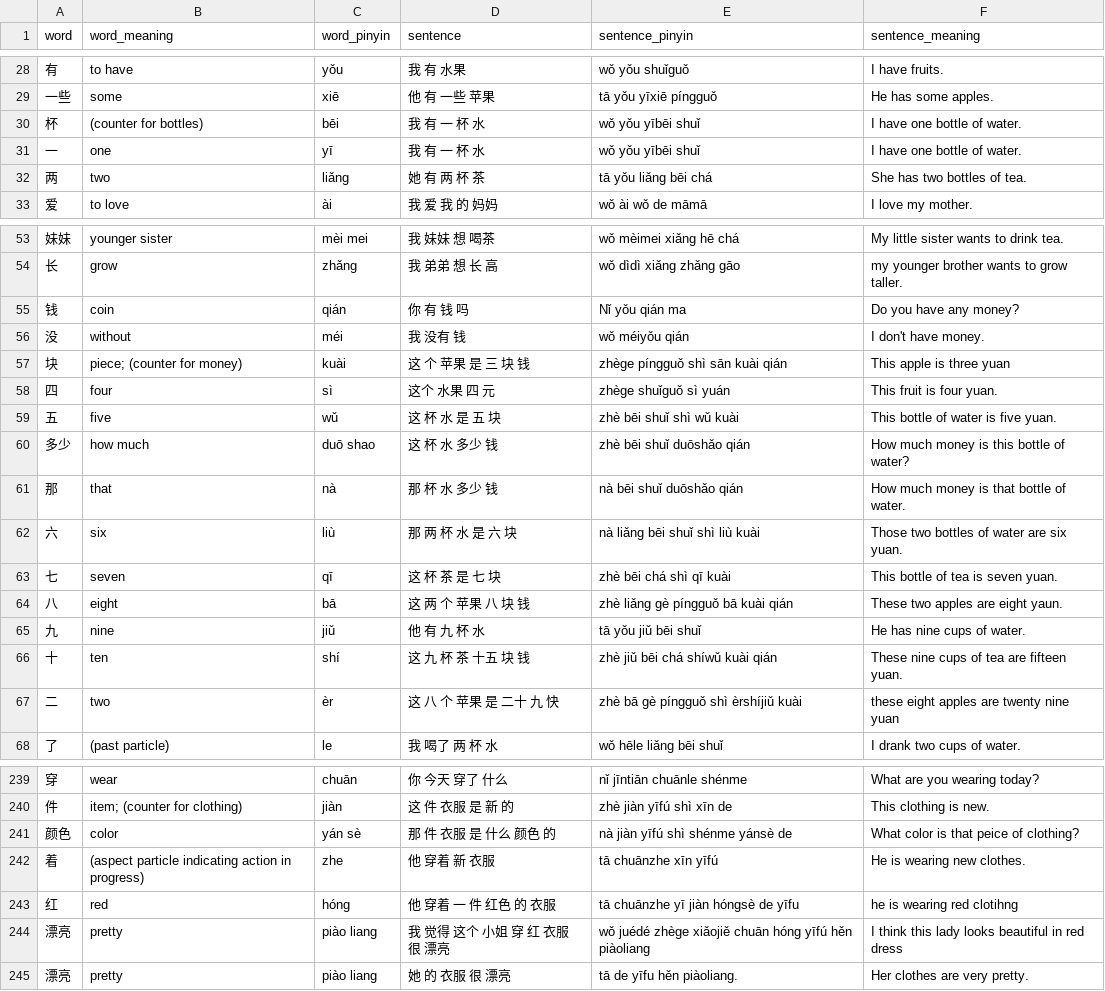
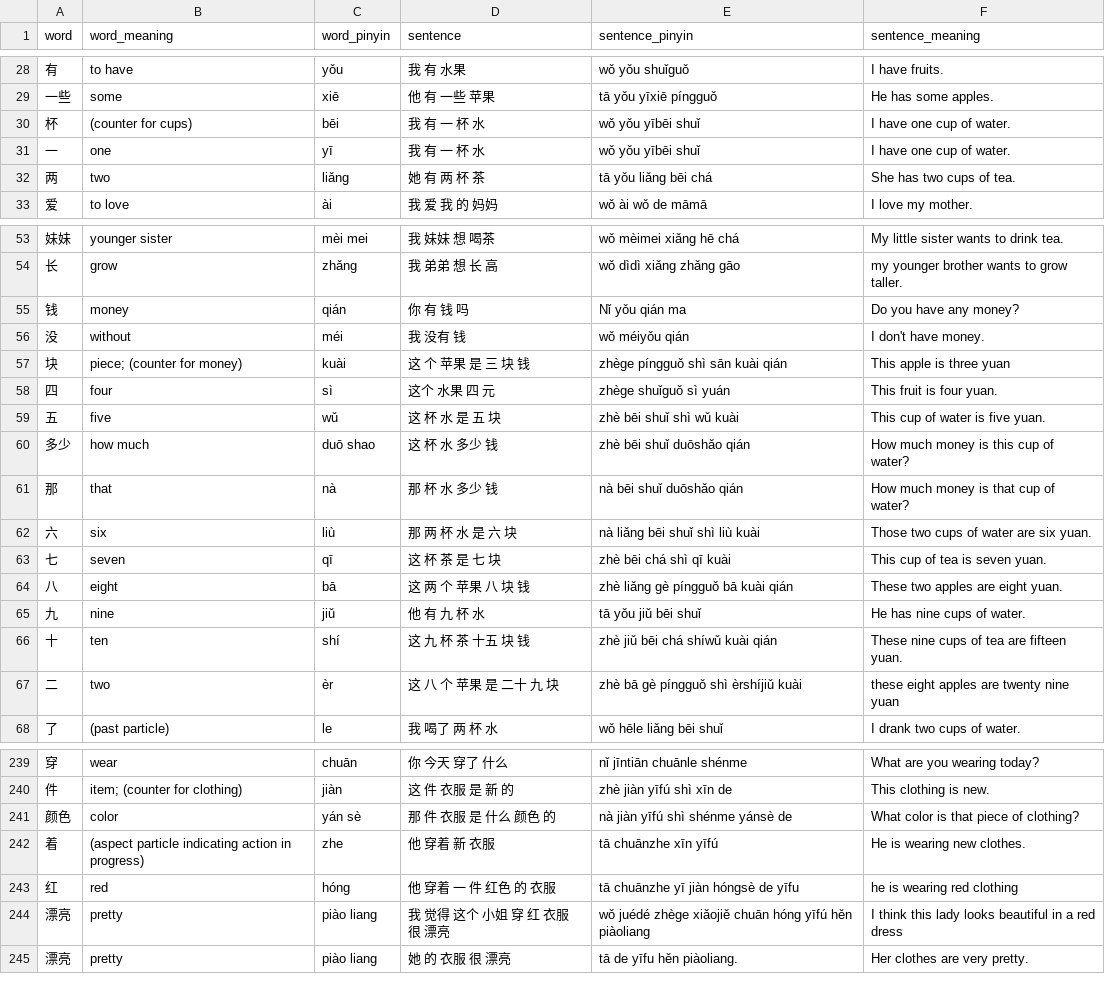
Before and after one commit to jwsanders76/JuziGenius, a CSV file: hsk_level1and2_words_with_sentences.csv, drawn as a sheet; only a part is shown, gaps mark what is left out; the diff covers the shown part only.

```diff
--- a/hsk_level1and2_words_with_sentences.csv
+++ b/hsk_level1and2_words_with_sentences.csv
@@ -29,5 +29,5 @@ word	word_meaning	word_pinyin	sentence	sentence_pinyin	sentence_meaning
 一些	some	xiē	他 有 一些 苹果	tā yǒu yīxiē píngguǒ	He has some apples.
-杯	(counter for bottles)	bēi	我 有 一 杯 水	wǒ yǒu yībēi shuǐ	I have one bottle of water.
-一	one	yī	我 有 一 杯 水	wǒ yǒu yībēi shuǐ	I have one bottle of water.
-两	two	liǎng	她 有 两 杯 茶	tā yǒu liǎng bēi chá	She has two bottles of tea.
+杯	(counter for cups)	bēi	我 有 一 杯 水	wǒ yǒu yībēi shuǐ	I have one cup of water.
+一	one	yī	我 有 一 杯 水	wǒ yǒu yībēi shuǐ	I have one cup of water.
+两	two	liǎng	她 有 两 杯 茶	tā yǒu liǎng bēi chá	She has two cups of tea.
 爱	to love	ài	我 爱 我 的 妈妈	wǒ ài wǒ de māmā	I love my mother.
@@ -54,3 +54,3 @@ word	word_meaning	word_pinyin	sentence	sentence_pinyin	sentence_meaning
 长	grow	zhǎng	我 弟弟 想 长 高	wǒ dìdì xiǎng zhǎng gāo	my younger brother wants to grow taller.
-钱	coin	qián	你 有 钱 吗	Nǐ yǒu qián ma	Do you have any money?
+钱	money	qián	你 有 钱 吗	Nǐ yǒu qián ma	Do you have any money?
 没	without	méi	我 没有 钱	wǒ méiyǒu qián	I don't have money.
@@ -58,11 +58,11 @@ word	word_meaning	word_pinyin	sentence	sentence_pinyin	sentence_meaning
 四	four	sì	这个 水果 四 元	zhège shuǐguǒ sì yuán	This fruit is four yuan.
-五	five	wǔ	这 杯 水 是 五 块	zhè bēi shuǐ shì wǔ kuài	This bottle of water is five yuan.
-多少	how much	duō shao	这 杯 水 多少 钱	zhè bēi shuǐ duōshǎo qián	How much money is this bottle of water?
-那	that	nà	那 杯 水 多少 钱	nà bēi shuǐ duōshǎo qián	How much money is that bottle of water.
-六	six	liù	那 两 杯 水 是 六 块	nà liǎng bēi shuǐ shì liù kuài	Those two bottles of water are six yuan.
-七	seven	qī	这 杯 茶 是 七 块	zhè bēi chá shì qī kuài	This bottle of tea is seven yuan.
-八	eight	bā	这 两 个 苹果 八 块 钱	zhè liǎng gè píngguǒ bā kuài qián	These two apples are eight yaun.
+五	five	wǔ	这 杯 水 是 五 块	zhè bēi shuǐ shì wǔ kuài	This cup of water is five yuan.
+多少	how much	duō shao	这 杯 水 多少 钱	zhè bēi shuǐ duōshǎo qián	How much money is this cup of water?
+那	that	nà	那 杯 水 多少 钱	nà bēi shuǐ duōshǎo qián	How much money is that cup of water?
+六	six	liù	那 两 杯 水 是 六 块	nà liǎng bēi shuǐ shì liù kuài	Those two cups of water are six yuan.
+七	seven	qī	这 杯 茶 是 七 块	zhè bēi chá shì qī kuài	This cup of tea is seven yuan.
+八	eight	bā	这 两 个 苹果 八 块 钱	zhè liǎng gè píngguǒ bā kuài qián	These two apples are eight yuan.
 九	nine	jiǔ	他 有 九 杯 水	tā yǒu jiǔ bēi shuǐ	He has nine cups of water.
 十	ten	shí	这 九 杯 茶 十五 块 钱	zhè jiǔ bēi chá shíwǔ kuài qián	These nine cups of tea are fifteen yuan.
-二	two	èr	这 八 个 苹果 是 二十 九 快	zhè bā gè píngguǒ shì èrshíjiǔ kuài	these eight apples are twenty nine yuan
+二	two	èr	这 八 个 苹果 是 二十 九 块	zhè bā gè píngguǒ shì èrshíjiǔ kuài	these eight apples are twenty nine yuan
 了	(past particle)	le	我 喝了 两 杯 水	wǒ hēle liǎng bēi shuǐ	I drank two cups of water.
@@ -240,6 +240,6 @@ word	word_meaning	word_pinyin	sentence	sentence_pinyin	sentence_meaning
 件	item; (counter for clothing)	jiàn	这 件 衣服 是 新 的	zhè jiàn yīfú shì xīn de	This clothing is new.
-颜色	color	yán sè	那 件 衣服 是 什么 颜色 的	nà jiàn yīfú shì shénme yánsè de	What color is that peice of clothing?
+颜色	color	yán sè	那 件 衣服 是 什么 颜色 的	nà jiàn yīfú shì shénme yánsè de	What color is that piece of clothing?
 着	(aspect particle indicating action in progress)	zhe	他 穿着 新 衣服	tā chuānzhe xīn yīfú	He is wearing new clothes.
-红	red	hóng	他 穿着 一 件 红色 的 衣服	tā chuānzhe yī jiàn hóngsè de yīfu	he is wearing red clotihng
-漂亮	pretty	piào liang	我 觉得 这个 小姐 穿 红 衣服 很 漂亮	wǒ juédé zhège xiǎojiě chuān hóng yīfú hěn piàoliang	I think this lady looks beautiful in red dress
+红	red	hóng	他 穿着 一 件 红色 的 衣服	tā chuānzhe yī jiàn hóngsè de yīfu	he is wearing red clothing
+漂亮	pretty	piào liang	我 觉得 这个 小姐 穿 红 衣服 很 漂亮	wǒ juédé zhège xiǎojiě chuān hóng yīfú hěn piàoliang	I think this lady looks beautiful in a red dress
 漂亮	pretty	piào liang	她 的 衣服 很 漂亮	tā de yīfu hěn piàoliang.	Her clothes are very pretty.
```
Also changed, not shown: 15 edited cells elsewhere in this file, hsk_level3_words_with_sentences.csv.
